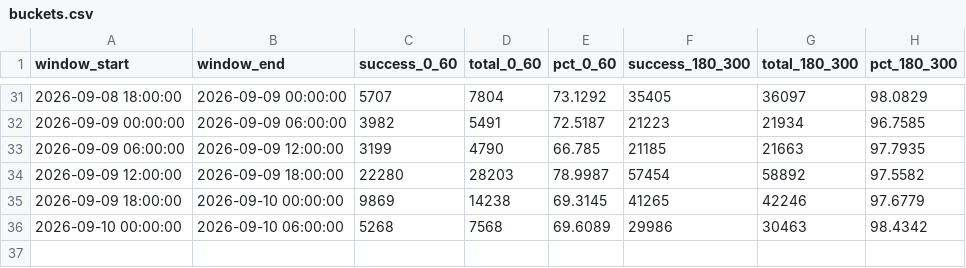
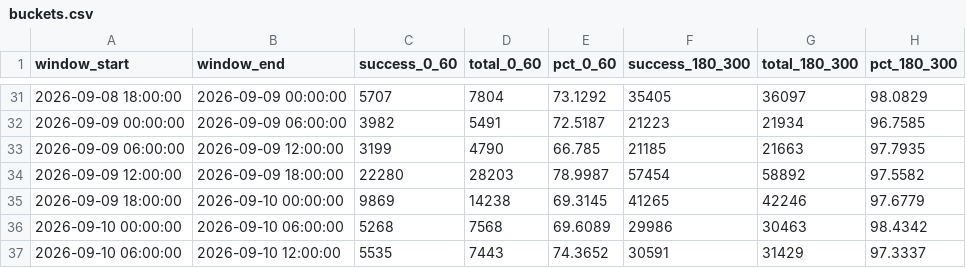
Before and after one commit to divyanshu974/qoute_success, a CSV file: data/buckets.csv, drawn as a sheet; only a part is shown, gaps mark what is left out; the diff names each change by its address in the sheet, - before the commit and + after, or states it on an @@ line.

```diff
--- a/data/buckets.csv
+++ b/data/buckets.csv
+row 37: 2026-09-10 06:00:00 | 2026-09-10 12:00:00 | 5535 | 7443 | 74.3652 | 30591 | 31429 | 97.3337
```
